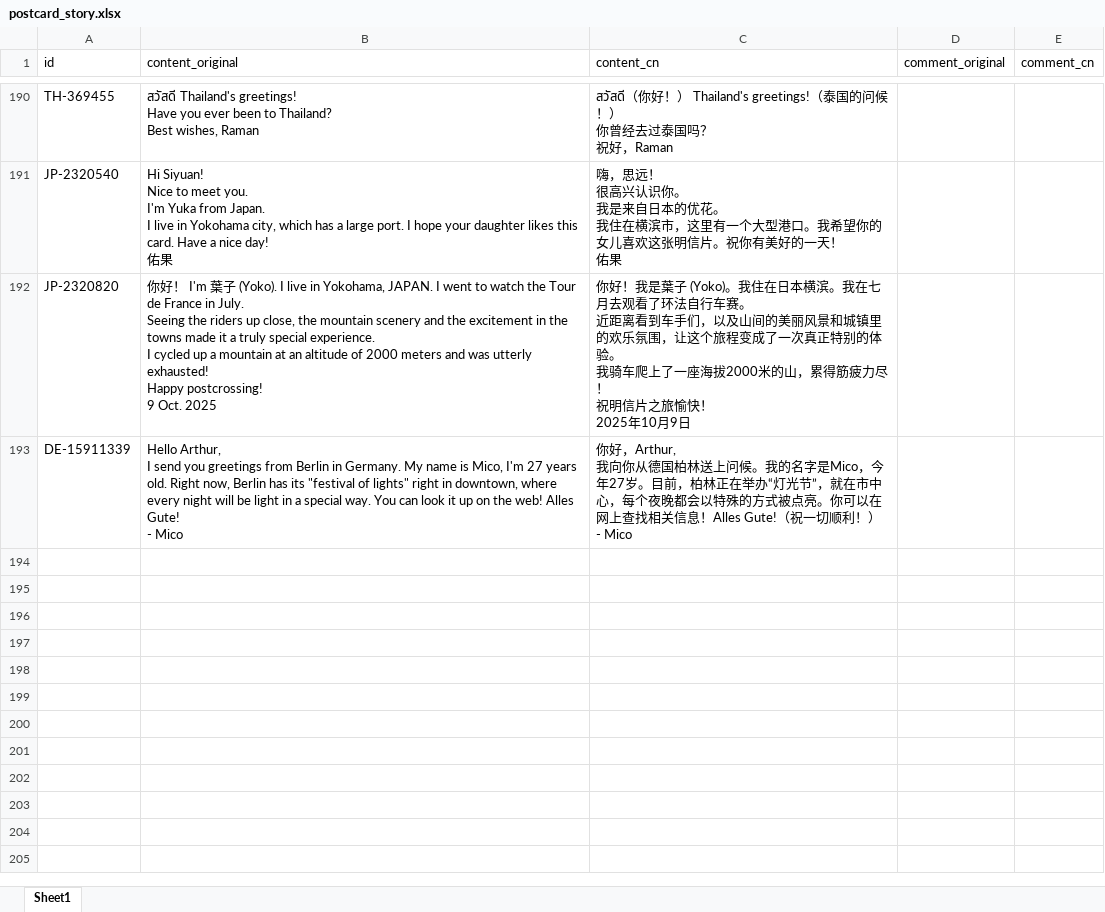
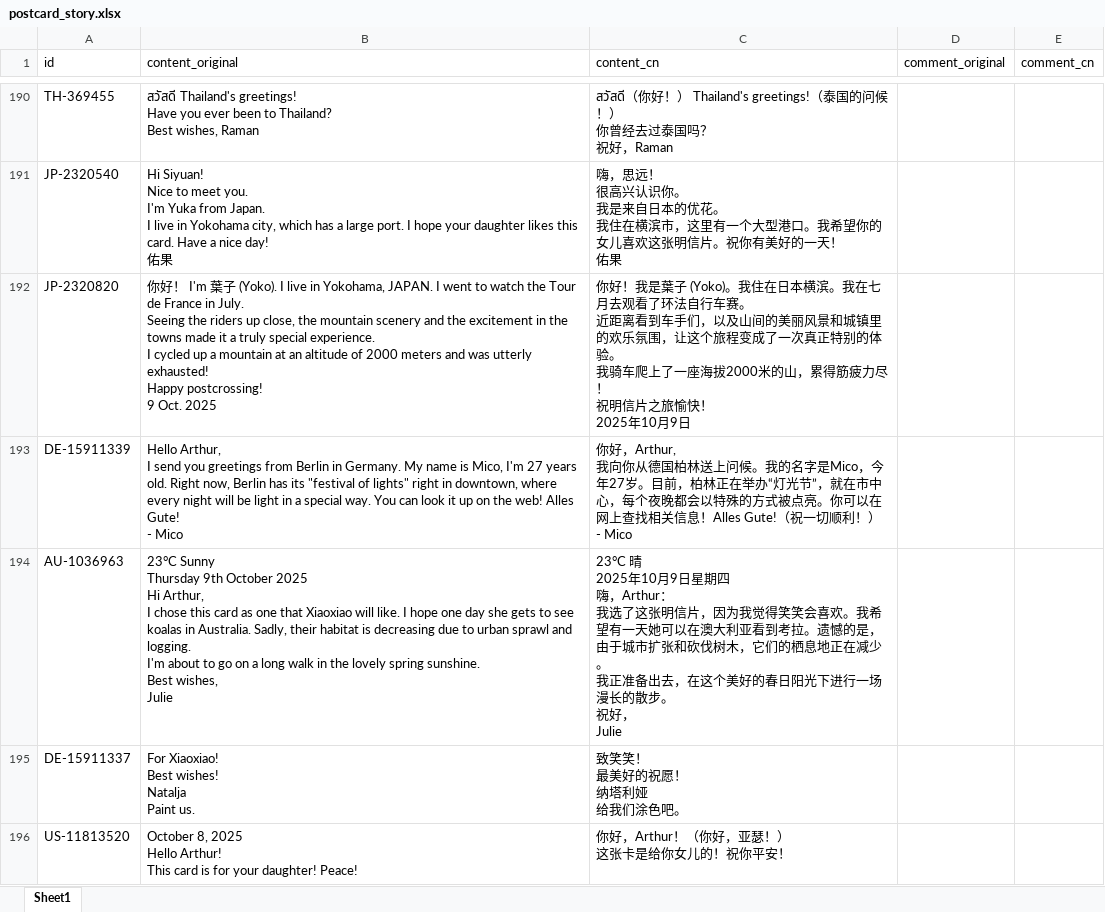
Before and after one commit to arthurfsy2/Postcrossing_map_generator, an Excel workbook: template/postcard_story.xlsx, sheet Sheet1, drawn as a sheet; only a part is shown, gaps mark what is left out; values as stored, in another font and other column widths than the file's, no borders; ↵ is a line break in a cell; the diff names each change by its address in the sheet, - before the commit and + after, or states it on an @@ line.

```diff
--- a/template/postcard_story.xlsx (sheet Sheet1)
+++ b/template/postcard_story.xlsx (sheet Sheet1)
+row 194: AU-1036963 | 23°C Sunny ↵ Thursday 9th October 2025 ↵ Hi Arthur, ↵ I chose this card as one that Xiaoxiao will like. I hope one day she gets to see koalas in Australia. Sadly, their habitat is decreasing due to urban sprawl and logging. ↵ I'm about to go on a long walk in the lovely spring sunshine. ↵ Best wishes, ↵ Julie | 23°C 晴 ↵ 2025年10月9日星期四 ↵ 嗨，Arthur： ↵ 我选了这张明信片，因为我觉得笑笑会喜欢。我希望有一天她可以在澳大利亚看到考拉。遗憾的是，由于城市扩张和砍伐树木，它们的栖息地正在减少。 ↵ 我正准备出去，在这个美好的春日阳光下进行一场漫长的散步。 ↵ 祝好， ↵ Julie
+row 195: DE-15911337 | For Xiaoxiao! ↵ Best wishes! ↵ Natalja ↵ Paint us. | 致笑笑！ ↵ 最美好的祝愿！ ↵ 纳塔利娅 ↵ 给我们涂色吧。
+row 196: US-11813520 | October 8, 2025 ↵ Hello Arthur! ↵ This card is for your daughter! Peace! | 你好，Arthur！（你好，亚瑟！） ↵ 这张卡是给你女儿的！祝你平安！
```
Also changed, not shown: 3 other files.
